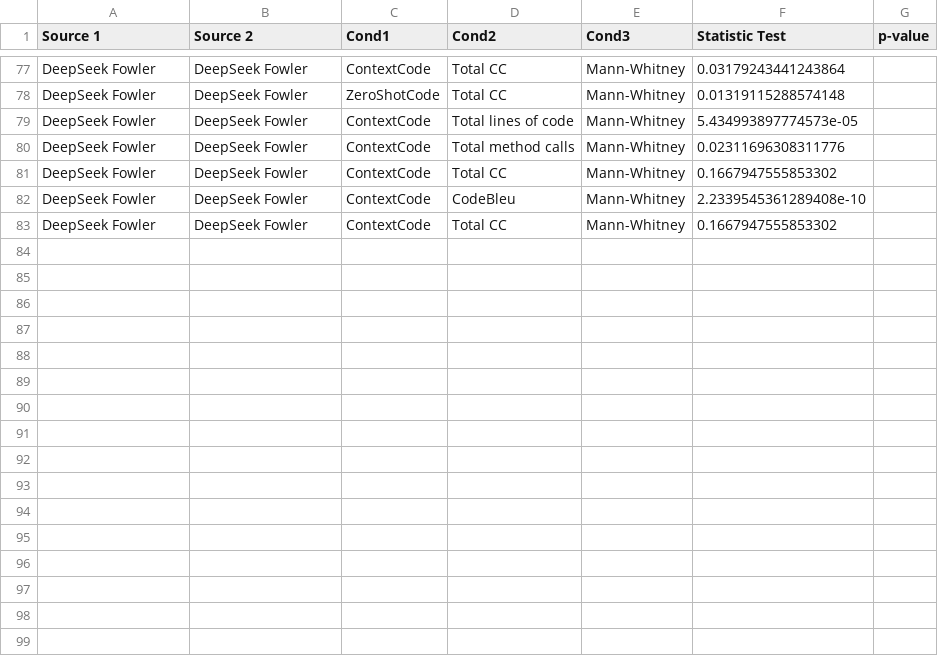
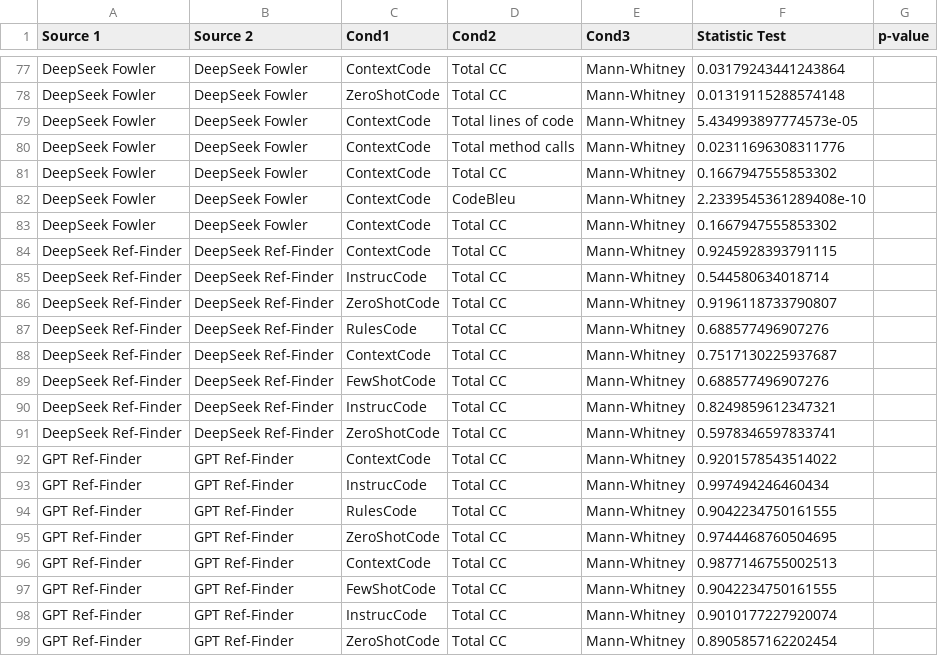
Before and after one commit to arghavanMor/Refactoring_LLM_Benchmark, a CSV file: src/analysis/statistics.csv, drawn as a sheet; only a part is shown, gaps mark what is left out; the diff names each change by its address in the sheet, - before the commit and + after, or states it on an @@ line.

```diff
--- a/src/analysis/statistics.csv
+++ b/src/analysis/statistics.csv
+row 84: DeepSeek Ref-Finder | DeepSeek Ref-Finder | ContextCode | Total CC | Mann-Whitney | 0.9245928393791115
+row 85: DeepSeek Ref-Finder | DeepSeek Ref-Finder | InstrucCode | Total CC | Mann-Whitney | 0.544580634018714
+row 86: DeepSeek Ref-Finder | DeepSeek Ref-Finder | ZeroShotCode | Total CC | Mann-Whitney | 0.9196118733790807
+row 87: DeepSeek Ref-Finder | DeepSeek Ref-Finder | RulesCode | Total CC | Mann-Whitney | 0.688577496907276
+row 88: DeepSeek Ref-Finder | DeepSeek Ref-Finder | ContextCode | Total CC | Mann-Whitney | 0.7517130225937687
+row 89: DeepSeek Ref-Finder | DeepSeek Ref-Finder | FewShotCode | Total CC | Mann-Whitney | 0.688577496907276
+row 90: DeepSeek Ref-Finder | DeepSeek Ref-Finder | InstrucCode | Total CC | Mann-Whitney | 0.8249859612347321
+row 91: DeepSeek Ref-Finder | DeepSeek Ref-Finder | ZeroShotCode | Total CC | Mann-Whitney | 0.5978346597833741
+row 92: GPT Ref-Finder | GPT Ref-Finder | ContextCode | Total CC | Mann-Whitney | 0.9201578543514022
+row 93: GPT Ref-Finder | GPT Ref-Finder | InstrucCode | Total CC | Mann-Whitney | 0.997494246460434
+row 94: GPT Ref-Finder | GPT Ref-Finder | RulesCode | Total CC | Mann-Whitney | 0.9042234750161555
+row 95: GPT Ref-Finder | GPT Ref-Finder | ZeroShotCode | Total CC | Mann-Whitney | 0.9744468760504695
+row 96: GPT Ref-Finder | GPT Ref-Finder | ContextCode | Total CC | Mann-Whitney | 0.9877146755002513
+row 97: GPT Ref-Finder | GPT Ref-Finder | FewShotCode | Total CC | Mann-Whitney | 0.9042234750161555
+row 98: GPT Ref-Finder | GPT Ref-Finder | InstrucCode | Total CC | Mann-Whitney | 0.9010177227920074
+row 99: GPT Ref-Finder | GPT Ref-Finder | ZeroShotCode | Total CC | Mann-Whitney | 0.8905857162202454
```
Also changed, not shown: 19 other files.
